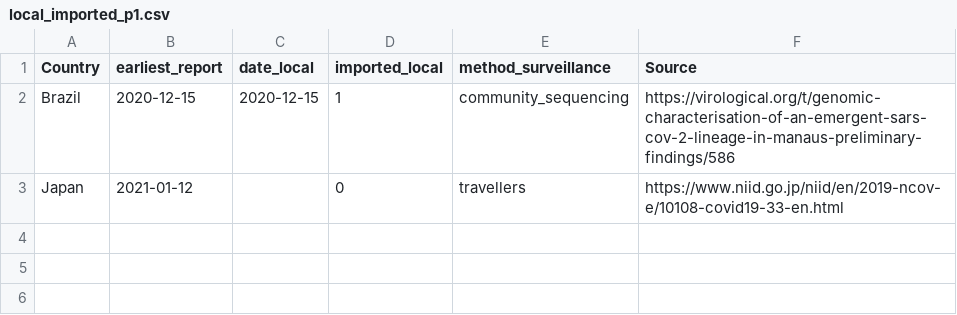
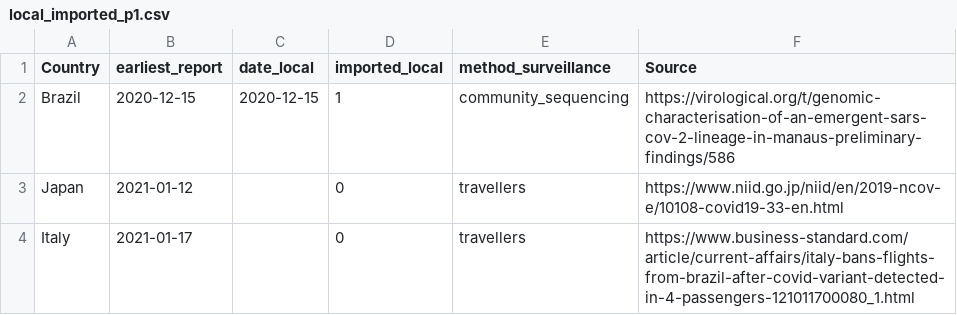
Before and after one commit to fvalka/grinch, a CSV file: grinch/data/local_imported_p1.csv, drawn as a sheet; the diff names each change by its address in the sheet, - before the commit and + after, or states it on an @@ line.

```diff
--- a/grinch/data/local_imported_p1.csv
+++ b/grinch/data/local_imported_p1.csv
+row 4: Italy | 2021-01-17 |  | 0 | travellers | https://www.business-standard.com/article/current-affairs/italy-bans-flights-from-brazil-after-covid-variant-detected-in-4-passengers-121011700080_1.html
```
Also changed, not shown: grinch/data/local_imported_b117.csv, grinch/data/local_imported_b1351.csv.
